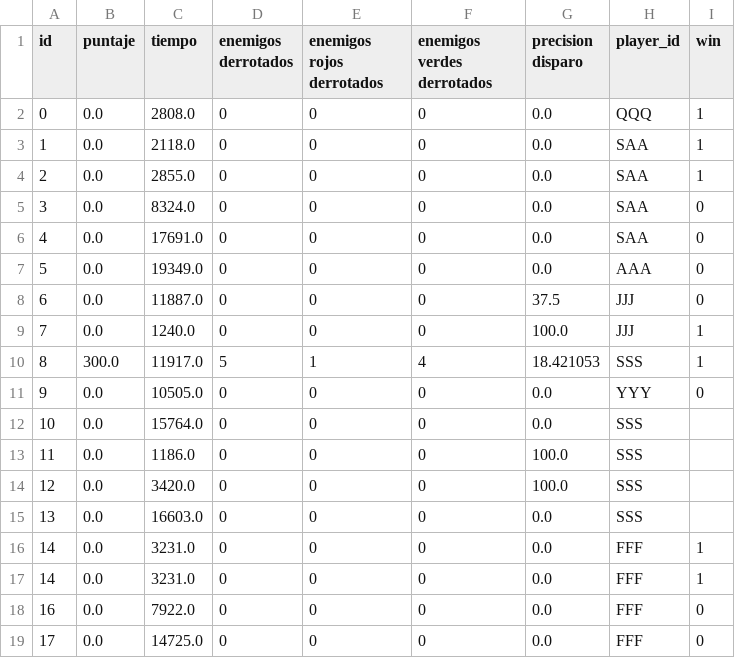
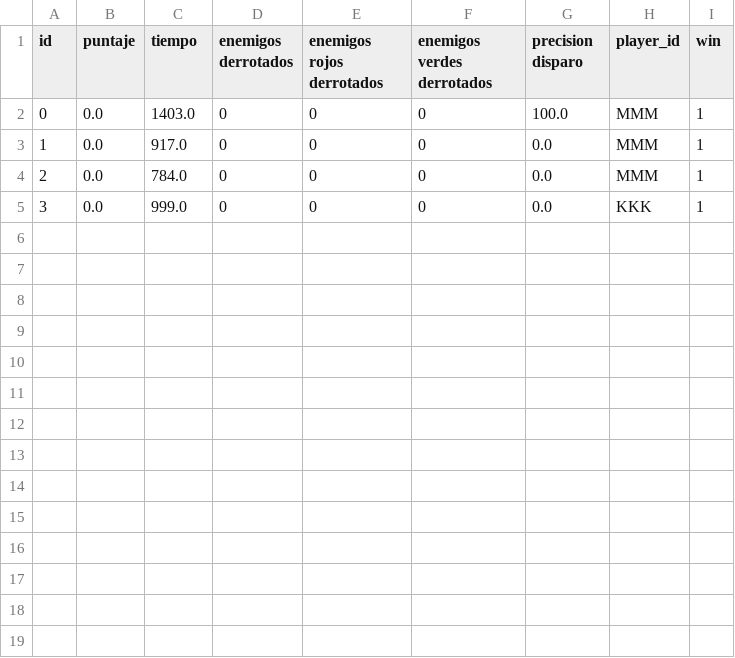
Before and after one commit to fabros81/Algo1_TPI_1942, a CSV file: data/prueba.csv, drawn as a sheet.

```diff
--- a/data/prueba.csv
+++ b/data/prueba.csv
@@ -1,19 +1,5 @@
 id,puntaje,tiempo,enemigos derrotados,enemigos rojos derrotados,enemigos verdes derrotados,precision disparo,player_id,win,
-0,0.0,2808.0,0,0,0,0.0,QQQ,1,
-1,0.0,2118.0,0,0,0,0.0,SAA,1,
-2,0.0,2855.0,0,0,0,0.0,SAA,1,
-3,0.0,8324.0,0,0,0,0.0,SAA,0,
-4,0.0,17691.0,0,0,0,0.0,SAA,0,
-5,0.0,19349.0,0,0,0,0.0,AAA,0,
-6,0.0,11887.0,0,0,0,37.5,JJJ,0,
-7,0.0,1240.0,0,0,0,100.0,JJJ,1,
-8,300.0,11917.0,5,1,4,18.421053,SSS,1,
-9,0.0,10505.0,0,0,0,0.0,YYY,0,
-10,0.0,15764.0,0,0,0,0.0,SSS,,
-11,0.0,1186.0,0,0,0,100.0,SSS,,
-12,0.0,3420.0,0,0,0,100.0,SSS,,
-13,0.0,16603.0,0,0,0,0.0,SSS,,
-14,0.0,3231.0,0,0,0,0.0,FFF,1,
-14,0.0,3231.0,0,0,0,0.0,FFF,1,
-16,0.0,7922.0,0,0,0,0.0,FFF,0,
-17,0.0,14725.0,0,0,0,0.0,FFF,0,
+0,0.0,1403.0,0,0,0,100.0,MMM,1,
+1,0.0,917.0,0,0,0,0.0,MMM,1,
+2,0.0,784.0,0,0,0,0.0,MMM,1,
+3,0.0,999.0,0,0,0,0.0,KKK,1,
```
Also changed, not shown: 1 other file.
